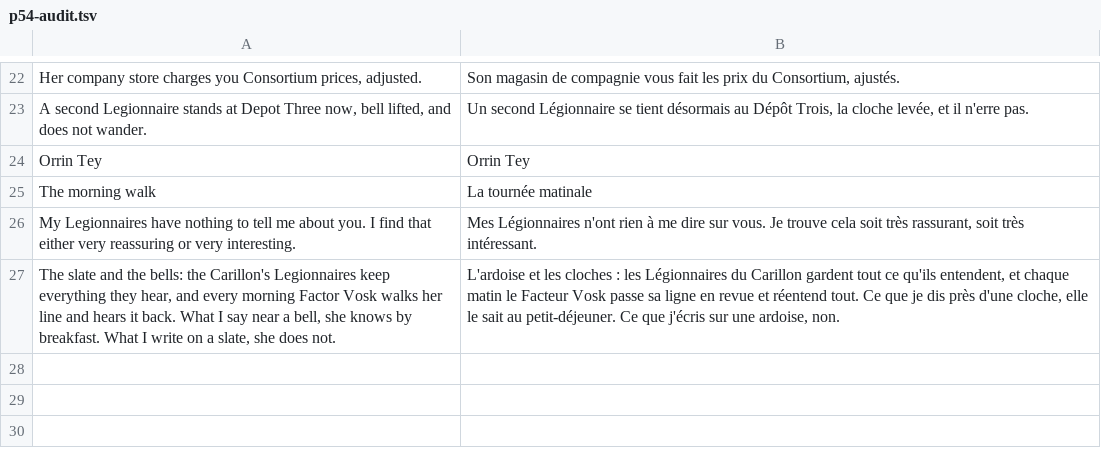
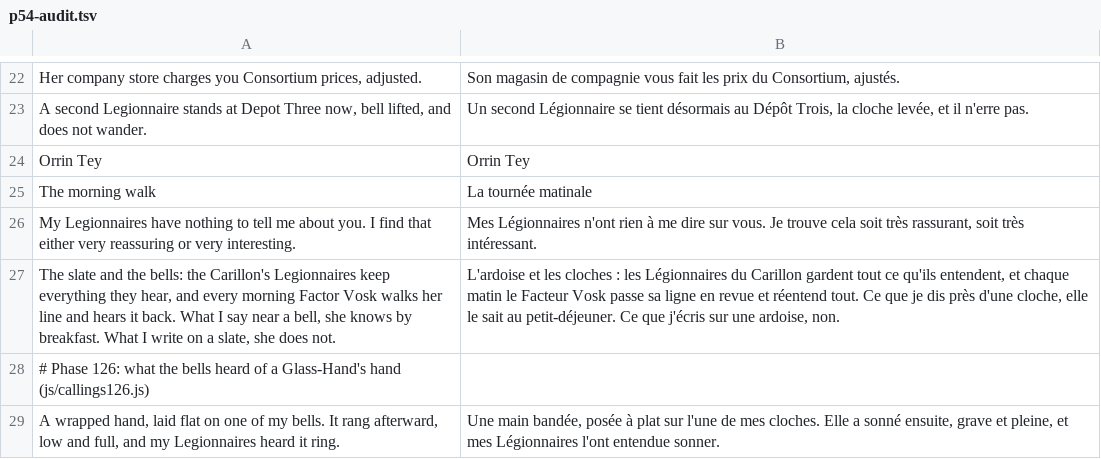
Before and after one commit to dribblejerp-KlunkDunker/echoes-of-the-shattered-octave, a TSV file: tools/i18n/p54-audit.tsv, drawn as a sheet; only a part is shown, gaps mark what is left out; the diff names each change by its address in the sheet, - before the commit and + after, or states it on an @@ line.

```diff
--- a/tools/i18n/p54-audit.tsv
+++ b/tools/i18n/p54-audit.tsv
+row 28: # Phase 126: what the bells heard of a Glass-Hand's hand (js/callings126.js)
+row 29: A wrapped hand, laid flat on one of my bells. It rang afterward, low and full, and my Legionnaires heard it ring. | Une main bandée, posée à plat sur l'une de mes cloches. Elle a sonné ensuite, grave et pleine, et mes Légionnaires l'ont entendue sonner.
```
Also changed, not shown: tools/i18n/p126-callings.tsv, tools/i18n/p67-grafters.tsv, 6 other files.
